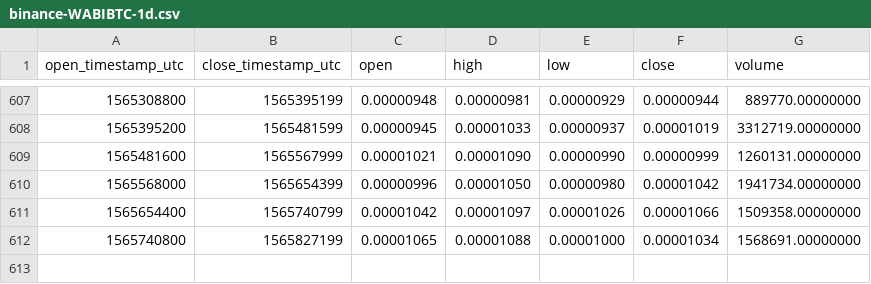
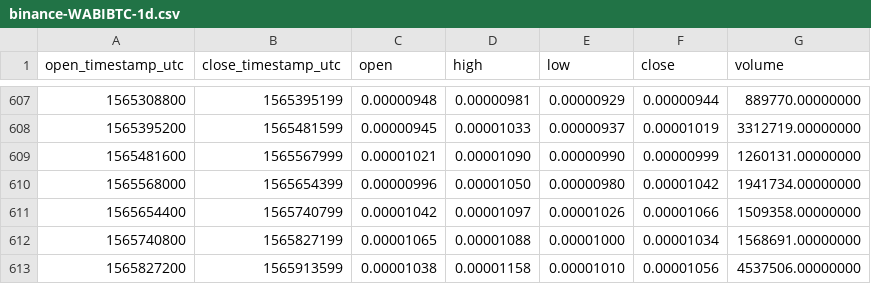
Before and after one commit to cryptobigbro/binance-WABIBTC, a CSV file: binance-WABIBTC-1d.csv, drawn as a sheet; only a part is shown, gaps mark what is left out.

Commit message:
Update OHLCV data.

```diff
--- a/binance-WABIBTC-1d.csv
+++ b/binance-WABIBTC-1d.csv
@@ -612 +612,2 @@ open_timestamp_utc,close_timestamp_utc,open,high,low,close,volume
 1565740800,1565827199,0.00001065,0.00001088,0.00001000,0.00001034,1568691.00000000
+1565827200,1565913599,0.00001038,0.00001158,0.00001010,0.00001056,4537506.00000000
```
Also changed, not shown: 1 other file.
